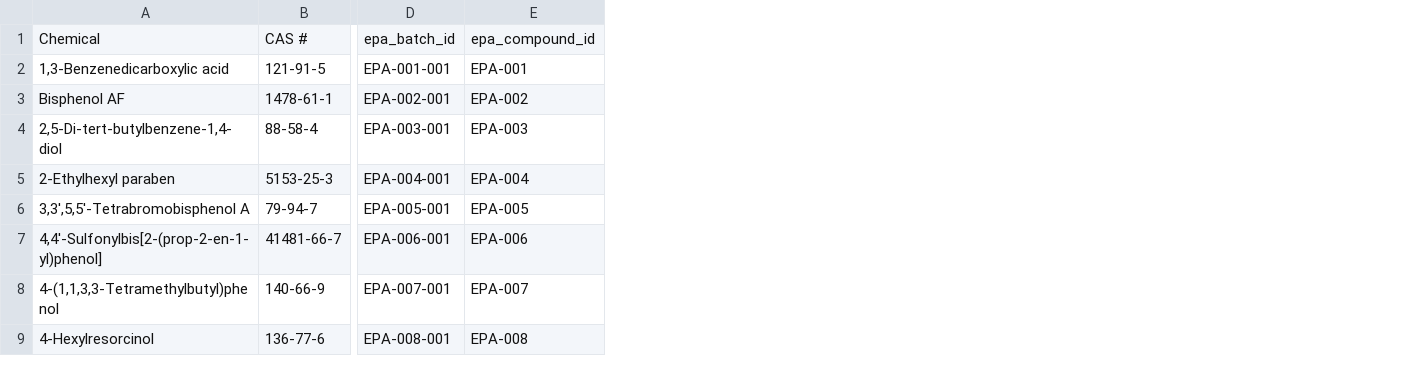
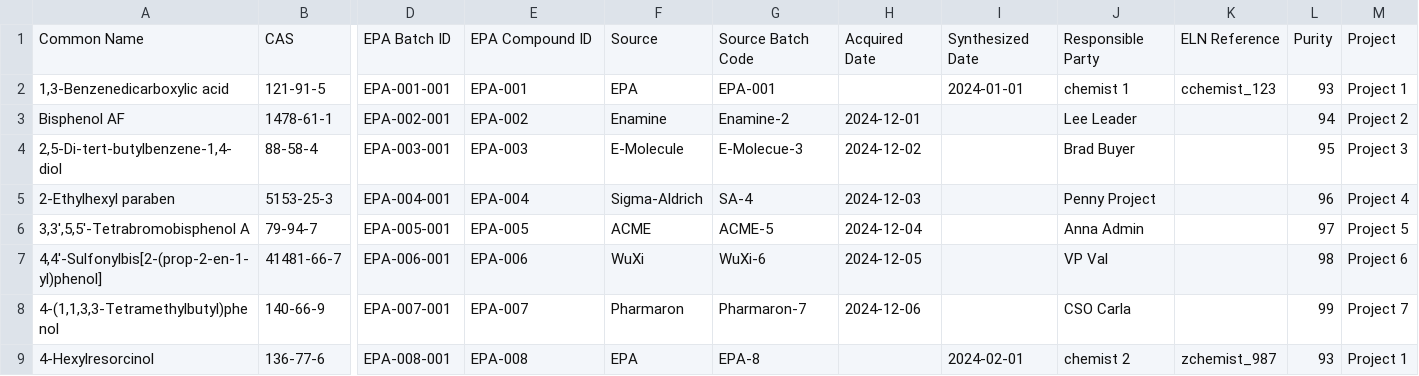
Before and after one commit to datagrok-ai/mol-track, a CSV file: data/black/batches.csv, drawn as a sheet; only a part is shown, gaps mark what is left out; removed rows and columns are numbered as before the commit, all else as after; rows hold the shown columns only; the diff names each change by its address in the sheet, - before the commit and + after, or states it on an @@ line.

Commit message:
MolTrack: enhanced black data set
- Added properties
- Modified property names to display nicer
- Added SD-files for compounds and batches.

```diff
--- a/data/black/batches.csv
+++ b/data/black/batches.csv
+column F, rows 2-9: EPA | Enamine | E-Molecule | Sigma-Aldrich | ACME | WuXi | Pharmaron | EPA
+column G, rows 2-9: EPA-001 | Enamine-2 | E-Molecue-3 | SA-4 | ACME-5 | WuXi-6 | Pharmaron-7 | EPA-8
+column H, rows 3-8: 2024-12-01 | 2024-12-02 | 2024-12-03 | 2024-12-04 | 2024-12-05 | 2024-12-06
+column I, rows 2-9: 2024-01-01 |  |  |  |  |  |  | 2024-02-01
+column J, rows 2-9: chemist 1 | Lee Leader | Brad Buyer | Penny Project | Anna Admin | VP Val | CSO Carla | chemist 2
+column K, rows 2-9: cchemist_123 |  |  |  |  |  |  | zchemist_987
+column L, rows 2-9: 93 | 94 | 95 | 96 | 97 | 98 | 99 | 93
+column M, rows 2-9: Project 1 | Project 2 | Project 3 | Project 4 | Project 5 | Project 6 | Project 7 | Project 1
-row 1: Chemical | CAS # | epa_batch_id | epa_compound_id
+row 1: Common Name | CAS | EPA Batch ID | EPA Compound ID | Source | Source Batch Code | Acquired Date | Synthesized Date | Responsible Party | ELN Reference | Purity | Project
```
Also changed, not shown: data/black/compounds.csv, 4 other files.
